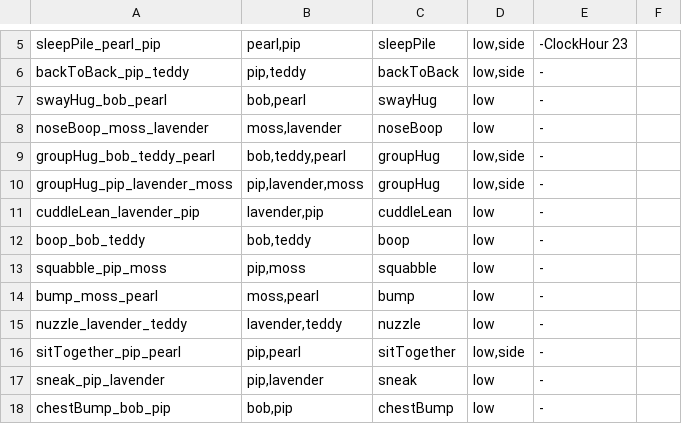
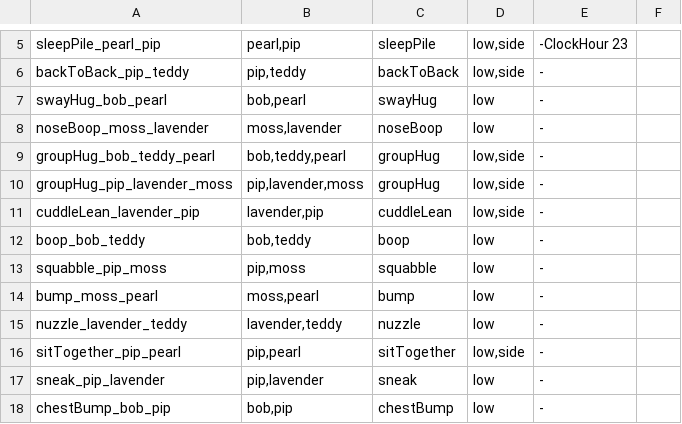
Before and after one commit to quietstormio/Jelbies, a TSV file: scripts/contact_scenes.tsv, drawn as a sheet; only a part is shown, gaps mark what is left out.

```diff
--- a/scripts/contact_scenes.tsv
+++ b/scripts/contact_scenes.tsv
@@ -10,3 +10,3 @@ groupHug_bob_teddy_pearl	bob,teddy,pearl	groupHug	low,side	-
 groupHug_pip_lavender_moss	pip,lavender,moss	groupHug	low,side	-
-cuddleLean_lavender_pip	lavender,pip	cuddleLean	low	-
+cuddleLean_lavender_pip	lavender,pip	cuddleLean	low,side	-
 boop_bob_teddy	bob,teddy	boop	low	-
```
Also changed, not shown: 1 other file.
